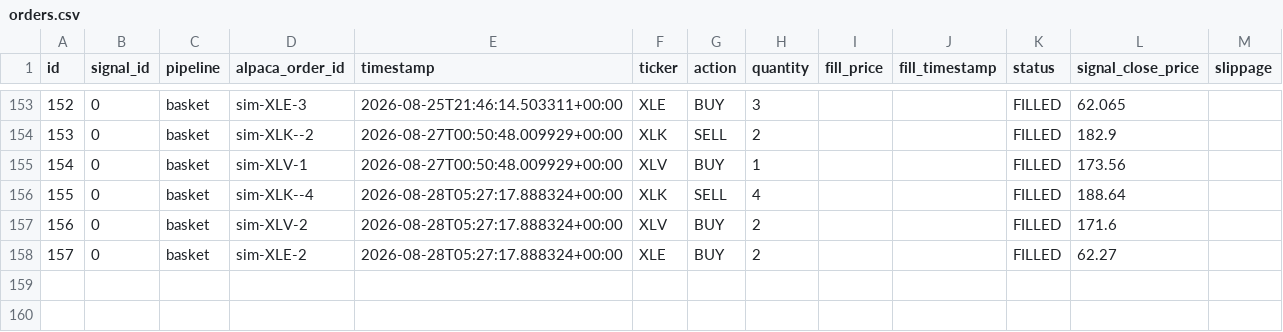
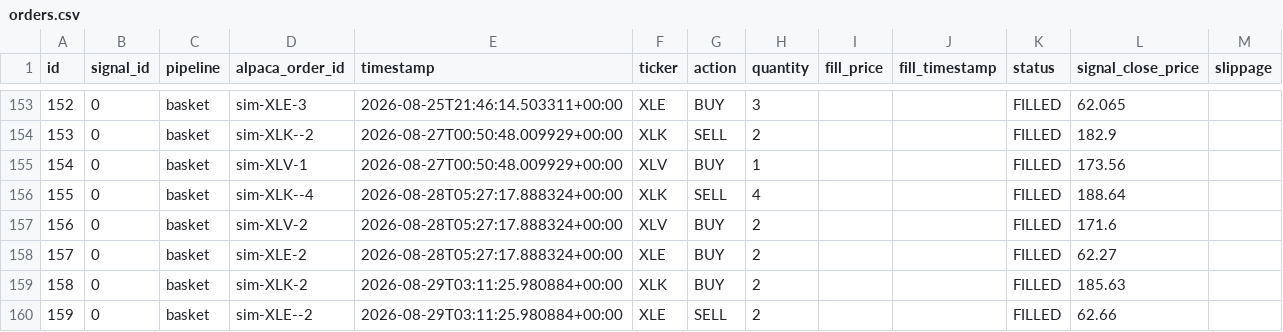
Before and after one commit to dads2busy/SchroederTrader, a CSV file: data/orders.csv, drawn as a sheet; only a part is shown, gaps mark what is left out.

```diff
--- a/data/orders.csv
+++ b/data/orders.csv
@@ -158 +158,3 @@ id,signal_id,pipeline,alpaca_order_id,timestamp,ticker,action,quantity,fill_pric
 157,0,basket,sim-XLE-2,2026-08-28T05:27:17.888324+00:00,XLE,BUY,2,,,FILLED,62.27,
+158,0,basket,sim-XLK-2,2026-08-29T03:11:25.980884+00:00,XLK,BUY,2,,,FILLED,185.63,
+159,0,basket,sim-XLE--2,2026-08-29T03:11:25.980884+00:00,XLE,SELL,2,,,FILLED,62.66,
```
Also changed, not shown: data/portfolio.csv, data/shadow_signals.csv.
